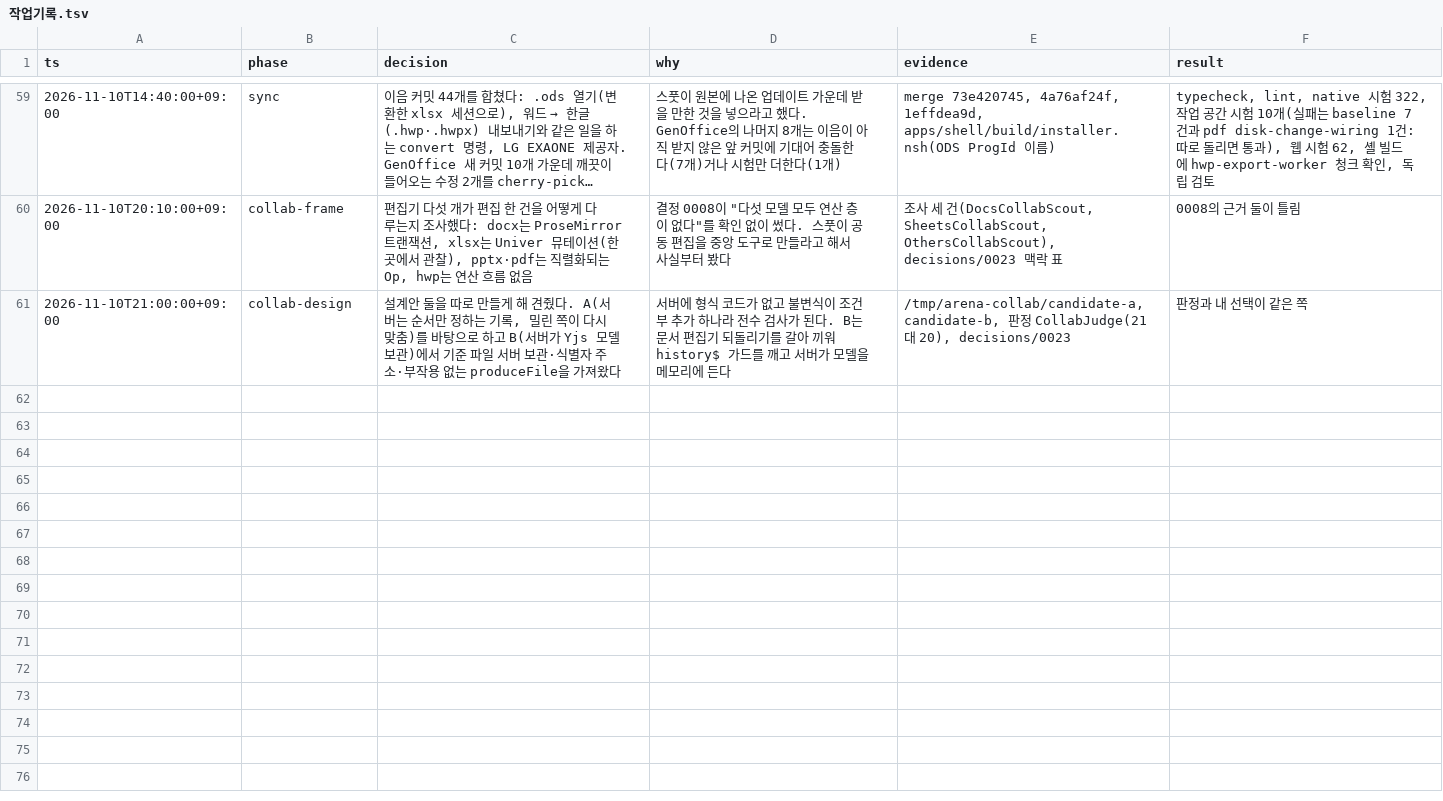
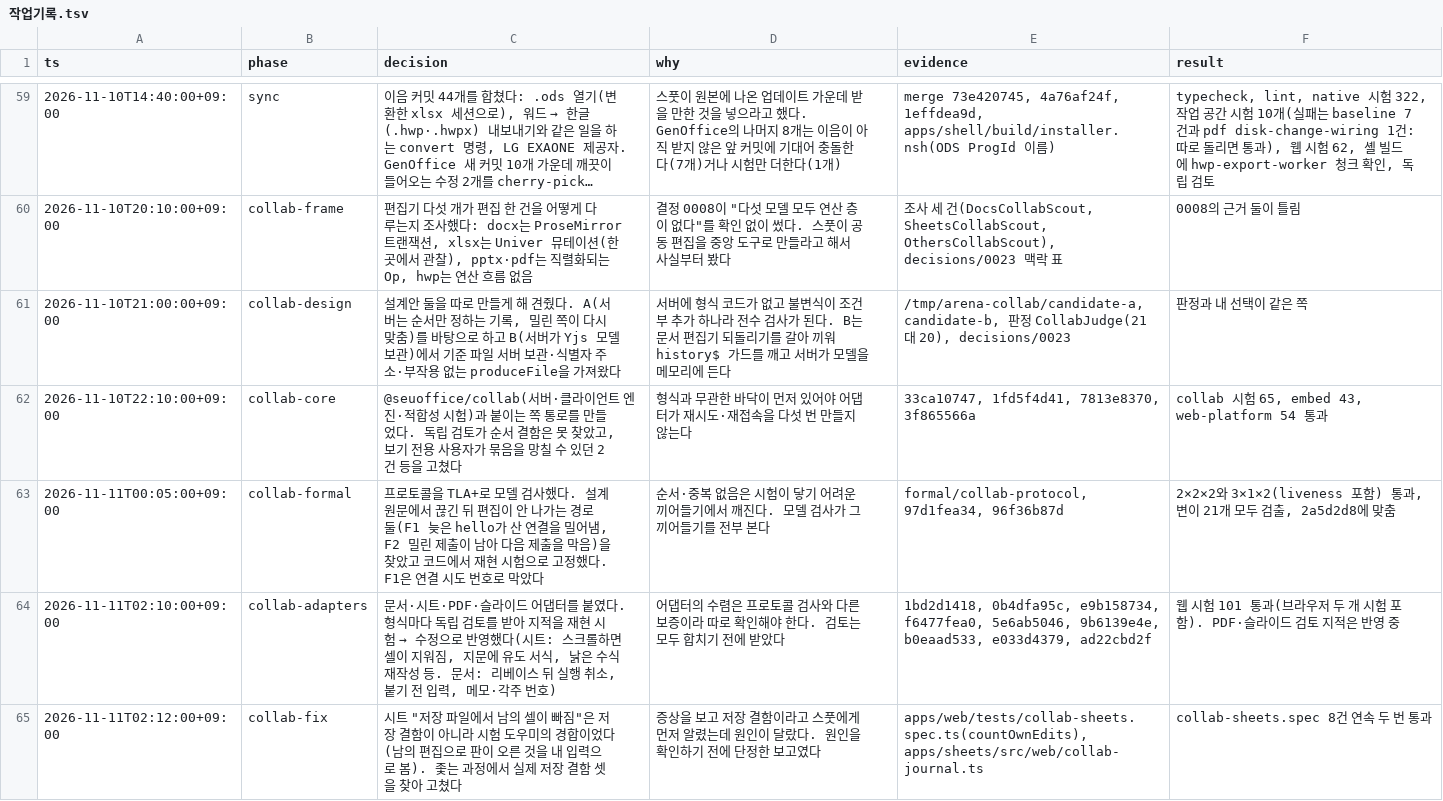
Before and after one commit to SeuPut0705/seuoffice, a TSV file: docs/seuoffice/작업기록.tsv, drawn as a sheet; only a part is shown, gaps mark what is left out; long unchanged cells end in ….

```diff
--- a/docs/seuoffice/작업기록.tsv
+++ b/docs/seuoffice/작업기록.tsv
@@ -61 +61,5 @@ ts	phase	decision	why	evidence	result
 2026-11-10T21:00:00+09:00	collab-design	설계안 둘을 따로 만들게 해 견줬다. A(서버는 순서만 정하는 기록, 밀린 쪽이 다시 맞춤)를 바탕으로 하고 B(서버가 Yjs 모델 보관)에서 기준 파일 서버 보관·식별자 주소·부작용 없는 produceFile을 가져왔다	서버에 형식 코드가 없고 불변식이 조건부 추가 하나라 전수 검사가 된다. B는 문서 편집기 되돌리기를 갈아 끼워 history$ 가드를 깨고 서버가 모델을 메모리에 든다	/tmp/arena-collab/candidate-a, candidate-b, 판정 CollabJudge(21 대 20), decisions/0023	판정과 내 선택이 같은 쪽
+2026-11-10T22:10:00+09:00	collab-core	@seuoffice/collab(서버·클라이언트 엔진·적합성 시험)과 붙이는 쪽 통로를 만들었다. 독립 검토가 순서 결함은 못 찾았고, 보기 전용 사용자가 묶음을 망칠 수 있던 2건 등을 고쳤다	형식과 무관한 바닥이 먼저 있어야 어댑터가 재시도·재접속을 다섯 번 만들지 않는다	33ca10747, 1fd5f4d41, 7813e8370, 3f865566a	collab 시험 65, embed 43, web-platform 54 통과
+2026-11-11T00:05:00+09:00	collab-formal	프로토콜을 TLA+로 모델 검사했다. 설계 원문에서 끊긴 뒤 편집이 안 나가는 경로 둘(F1 늦은 hello가 산 연결을 밀어냄, F2 밀린 제출이 남아 다음 제출을 막음)을 찾았고 코드에서 재현 시험으로 고정했다. F1은 연결 시도 번호로 막았다	순서·중복 없음은 시험이 닿기 어려운 끼어들기에서 깨진다. 모델 검사가 그 끼어들기를 전부 본다	formal/collab-protocol, 97d1fea34, 96f36b87d	2×2×2와 3×1×2(liveness 포함) 통과, 변이 21개 모두 검출, 2a5d2d8에 맞춤
+2026-11-11T02:10:00+09:00	collab-adapters	문서·시트·PDF·슬라이드 어댑터를 붙였다. 형식마다 독립 검토를 받아 지적을 재현 시험 → 수정으로 반영했다(시트: 스크롤하면 셀이 지워짐, 지문에 유도 서식, 낡은 수식 재작성 등. 문서: 리베이스 뒤 실행 취소, 붙기 전 입력, 메모·각주 번호)	어댑터의 수렴은 프로토콜 검사와 다른 보증이라 따로 확인해야 한다. 검토는 모두 합치기 전에 받았다	1bd2d1418, 0b4dfa95c, e9b158734, f6477fea0, 5e6ab5046, 9b6139e4e, b0eaad533, e033d4379, ad22cbd2f	웹 시험 101 통과(브라우저 두 개 시험 포함). PDF·슬라이드 검토 지적은 반영 중
+2026-11-11T02:12:00+09:00	collab-fix	시트 "저장 파일에서 남의 셀이 빠짐"은 저장 결함이 아니라 시험 도우미의 경합이었다(남의 편집으로 판이 오른 것을 내 입력으로 봄). 좇는 과정에서 실제 저장 결함 셋을 찾아 고쳤다	증상을 보고 저장 결함이라고 스풋에게 먼저 알렸는데 원인이 달랐다. 원인을 확인하기 전에 단정한 보고였다	apps/web/tests/collab-sheets.spec.ts(countOwnEdits), apps/sheets/src/web/collab-journal.ts	collab-sheets.spec 8건 연속 두 번 통과
```
Also changed, not shown: 2 other files.
